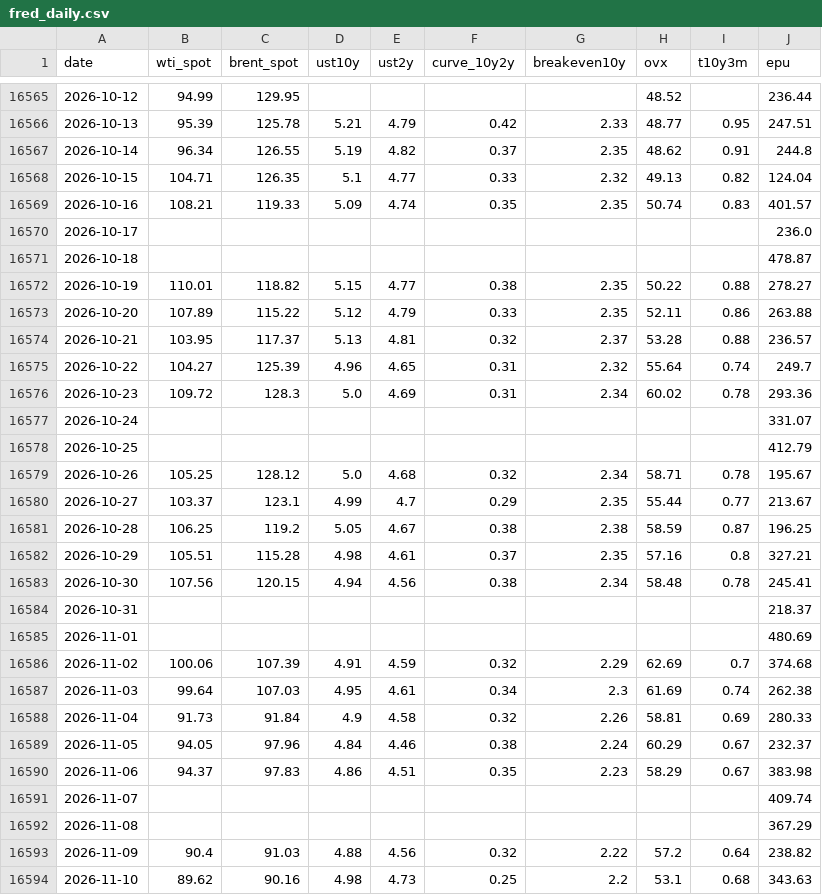
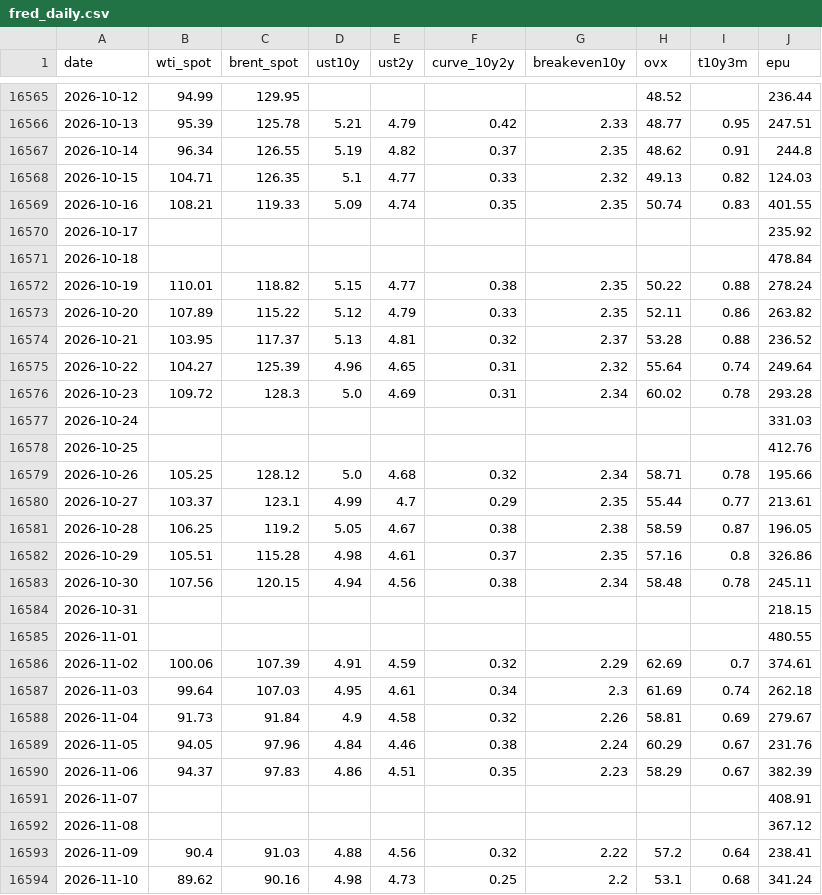
Before and after one commit to YYYJAA/OilForecastQF, a CSV file: Data/raw/fred_daily.csv, drawn as a sheet; only a part is shown, gaps mark what is left out; the diff covers the shown part only.

```diff
--- a/Data/raw/fred_daily.csv
+++ b/Data/raw/fred_daily.csv
@@ -16567,28 +16567,28 @@ date,wti_spot,brent_spot,ust10y,ust2y,curve_10y2y,breakeven10y,ovx,t10y3m,epu
 2026-10-14,96.34,126.55,5.19,4.82,0.37,2.35,48.62,0.91,244.8
-2026-10-15,104.71,126.35,5.1,4.77,0.33,2.32,49.13,0.82,124.04
-2026-10-16,108.21,119.33,5.09,4.74,0.35,2.35,50.74,0.83,401.57
-2026-10-17,,,,,,,,,236.0
-2026-10-18,,,,,,,,,478.87
-2026-10-19,110.01,118.82,5.15,4.77,0.38,2.35,50.22,0.88,278.27
-2026-10-20,107.89,115.22,5.12,4.79,0.33,2.35,52.11,0.86,263.88
-2026-10-21,103.95,117.37,5.13,4.81,0.32,2.37,53.28,0.88,236.57
-2026-10-22,104.27,125.39,4.96,4.65,0.31,2.32,55.64,0.74,249.7
-2026-10-23,109.72,128.3,5.0,4.69,0.31,2.34,60.02,0.78,293.36
-2026-10-24,,,,,,,,,331.07
-2026-10-25,,,,,,,,,412.79
-2026-10-26,105.25,128.12,5.0,4.68,0.32,2.34,58.71,0.78,195.67
-2026-10-27,103.37,123.1,4.99,4.7,0.29,2.35,55.44,0.77,213.67
-2026-10-28,106.25,119.2,5.05,4.67,0.38,2.38,58.59,0.87,196.25
-2026-10-29,105.51,115.28,4.98,4.61,0.37,2.35,57.16,0.8,327.21
-2026-10-30,107.56,120.15,4.94,4.56,0.38,2.34,58.48,0.78,245.41
-2026-10-31,,,,,,,,,218.37
-2026-11-01,,,,,,,,,480.69
-2026-11-02,100.06,107.39,4.91,4.59,0.32,2.29,62.69,0.7,374.68
-2026-11-03,99.64,107.03,4.95,4.61,0.34,2.3,61.69,0.74,262.38
-2026-11-04,91.73,91.84,4.9,4.58,0.32,2.26,58.81,0.69,280.33
-2026-11-05,94.05,97.96,4.84,4.46,0.38,2.24,60.29,0.67,232.37
-2026-11-06,94.37,97.83,4.86,4.51,0.35,2.23,58.29,0.67,383.98
-2026-11-07,,,,,,,,,409.74
-2026-11-08,,,,,,,,,367.29
-2026-11-09,90.4,91.03,4.88,4.56,0.32,2.22,57.2,0.64,238.82
-2026-11-10,89.62,90.16,4.98,4.73,0.25,2.2,53.1,0.68,343.63
+2026-10-15,104.71,126.35,5.1,4.77,0.33,2.32,49.13,0.82,124.03
+2026-10-16,108.21,119.33,5.09,4.74,0.35,2.35,50.74,0.83,401.55
+2026-10-17,,,,,,,,,235.92
+2026-10-18,,,,,,,,,478.84
+2026-10-19,110.01,118.82,5.15,4.77,0.38,2.35,50.22,0.88,278.24
+2026-10-20,107.89,115.22,5.12,4.79,0.33,2.35,52.11,0.86,263.82
+2026-10-21,103.95,117.37,5.13,4.81,0.32,2.37,53.28,0.88,236.52
+2026-10-22,104.27,125.39,4.96,4.65,0.31,2.32,55.64,0.74,249.64
+2026-10-23,109.72,128.3,5.0,4.69,0.31,2.34,60.02,0.78,293.28
+2026-10-24,,,,,,,,,331.03
+2026-10-25,,,,,,,,,412.76
+2026-10-26,105.25,128.12,5.0,4.68,0.32,2.34,58.71,0.78,195.66
+2026-10-27,103.37,123.1,4.99,4.7,0.29,2.35,55.44,0.77,213.61
+2026-10-28,106.25,119.2,5.05,4.67,0.38,2.38,58.59,0.87,196.05
+2026-10-29,105.51,115.28,4.98,4.61,0.37,2.35,57.16,0.8,326.86
+2026-10-30,107.56,120.15,4.94,4.56,0.38,2.34,58.48,0.78,245.11
+2026-10-31,,,,,,,,,218.15
+2026-11-01,,,,,,,,,480.55
+2026-11-02,100.06,107.39,4.91,4.59,0.32,2.29,62.69,0.7,374.61
+2026-11-03,99.64,107.03,4.95,4.61,0.34,2.3,61.69,0.74,262.18
+2026-11-04,91.73,91.84,4.9,4.58,0.32,2.26,58.81,0.69,279.67
+2026-11-05,94.05,97.96,4.84,4.46,0.38,2.24,60.29,0.67,231.76
+2026-11-06,94.37,97.83,4.86,4.51,0.35,2.23,58.29,0.67,382.39
+2026-11-07,,,,,,,,,408.91
+2026-11-08,,,,,,,,,367.12
+2026-11-09,90.4,91.03,4.88,4.56,0.32,2.22,57.2,0.64,238.41
+2026-11-10,89.62,90.16,4.98,4.73,0.25,2.2,53.1,0.68,341.24
```
Also changed, not shown: 3 added rows and 6 edited cells elsewhere in this file, Data/raw/yahoo_extra_daily.csv, Outputs/latest_forecasts.csv, 2 other files.
